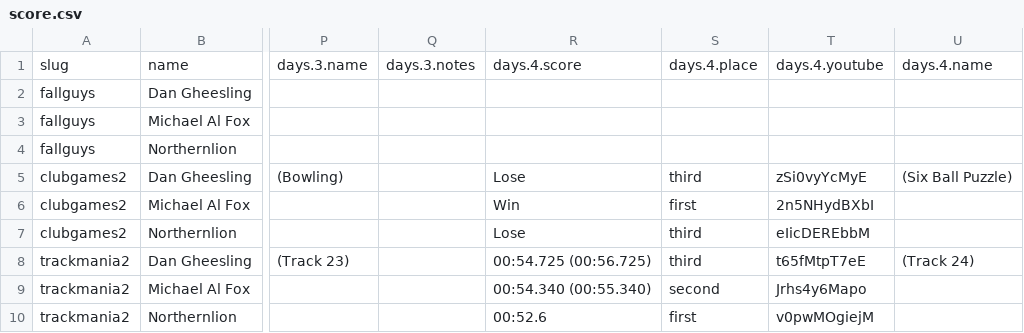
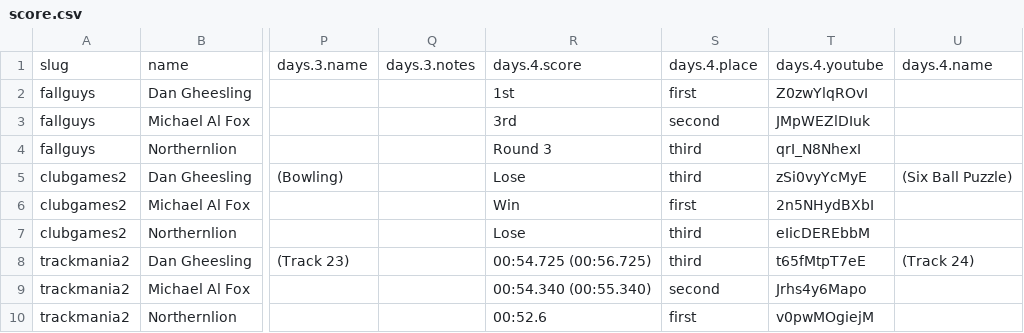
Before and after one commit to bcranton/goldengoblet.net, a CSV file: src/data/score.csv, drawn as a sheet; only a part is shown, gaps mark what is left out; the diff names each change by its address in the sheet, - before the commit and + after, or states it on an @@ line.

Commit message:
score update

```diff
--- a/src/data/score.csv
+++ b/src/data/score.csv
-R2: (empty)
+R2: 1st
-S2: (empty)
+S2: first
-T2: (empty)
+T2: Z0zwYlqROvI
-R3: (empty)
+R3: 3rd
-S3: (empty)
+S3: second
-T3: (empty)
+T3: JMpWEZlDIuk
-R4: (empty)
+R4: Round 3
-S4: (empty)
+S4: third
-T4: (empty)
+T4: qrI_N8NhexI
```
